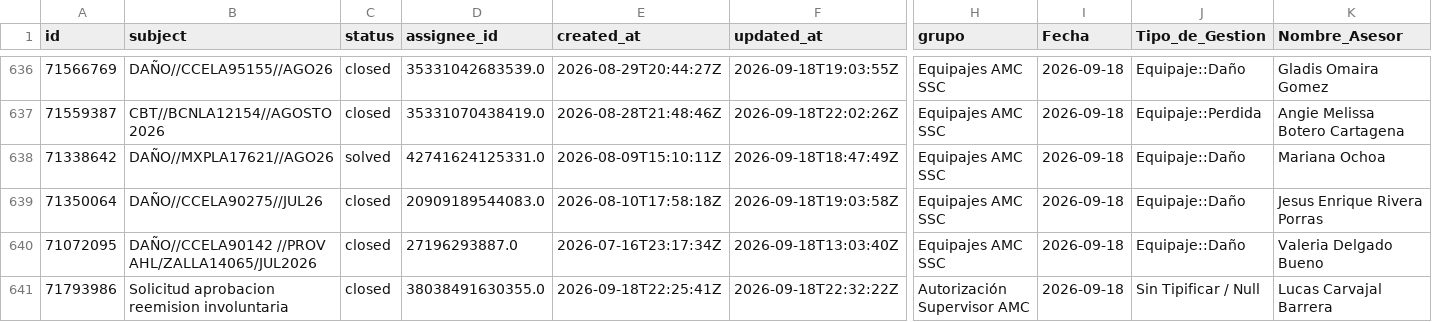
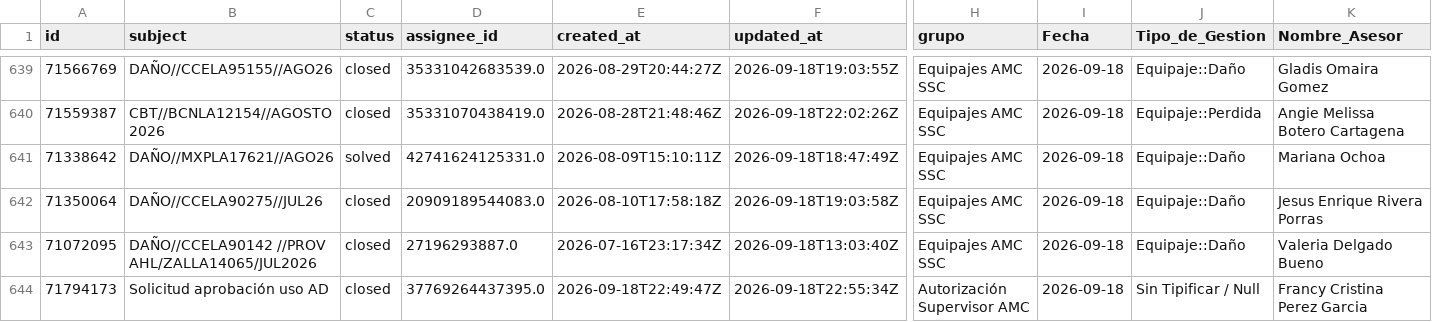
Before and after one commit to carlosmurilloealmacontact/presencia-genesys, a CSV file: data/zendesk/productividad_hoy_en_vivo.csv, drawn as a sheet; only a part is shown, gaps mark what is left out; the shorter side is filled out with more unchanged rows; rows hold the shown columns only; the diff covers the shown part only; the diff names each change by its address in the sheet, - before the commit and + after, or states it on an @@ line.

Commit message:
Auto-sync Zendesk/Salesforce [2026-09-18 17:56]

```diff
--- a/data/zendesk/productividad_hoy_en_vivo.csv
+++ b/data/zendesk/productividad_hoy_en_vivo.csv
+row 644: 71794173 | Solicitud aprobación uso AD | closed | 37769264437395.0 | 2026-09-18T22:49:47Z | 2026-09-18T22:55:34Z | Autorización Supervisor AMC | 2026-09-18 | Sin Tipificar / Null | Francy Cristina Perez Garcia
```
Also changed, not shown: 5 added rows and 1 removed row elsewhere in this file, 2 other files.
